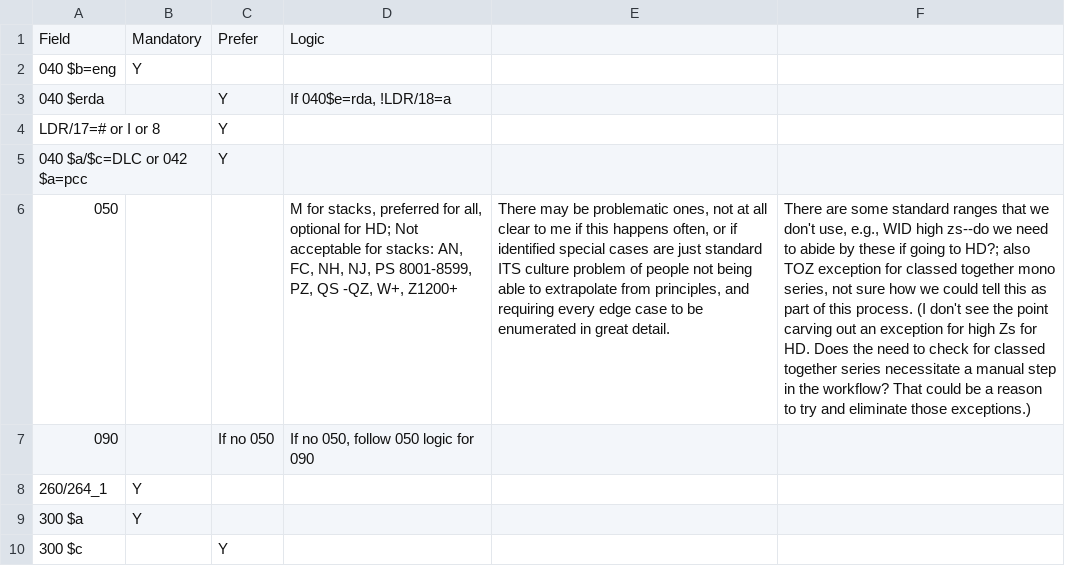
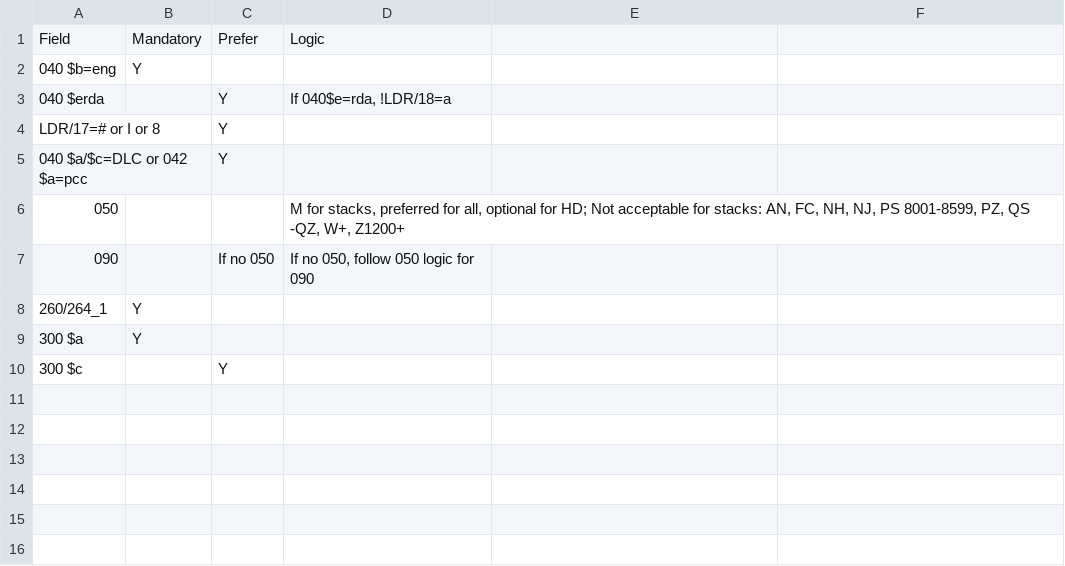
Before and after one commit to HLITS/semi_automated_cataloging, a CSV file: criteria_for_less_than_full_records.csv, drawn as a sheet; the diff names each change by its address in the sheet, - before the commit and + after, or states it on an @@ line.

Commit message:
Remove note

```diff
--- a/criteria_for_less_than_full_records.csv
+++ b/criteria_for_less_than_full_records.csv
-E6: There may be problematic ones, not at all clear to me if this happens often, or if identified special cases are just standard ITS culture problem of people not being able to extrapolate from principles, and requiring every edge case to be enumerated in great detail.
+E6: (empty)
-F6: There are some standard ranges that we don't use, e.g., WID high zs--do we need to abide by these if going to HD?; also TOZ exception for classed together mono series, not sure how we could tell this as part of this process. (I don't see the point carving out an exception for high Zs for HD. Does the need to check for classed together series necessitate a manual step in the workflow? That could be a reason to try and eliminate those exceptions.)
+F6: (empty)
```
